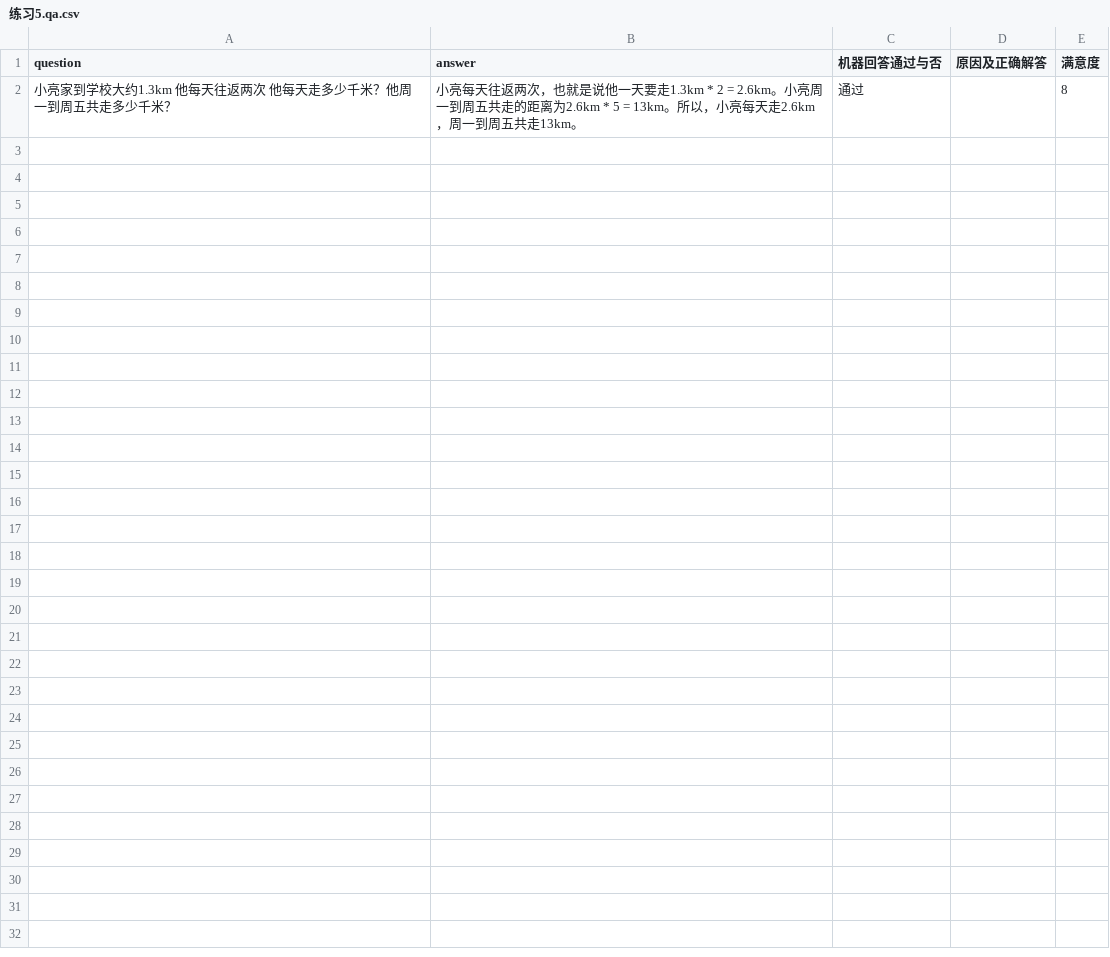
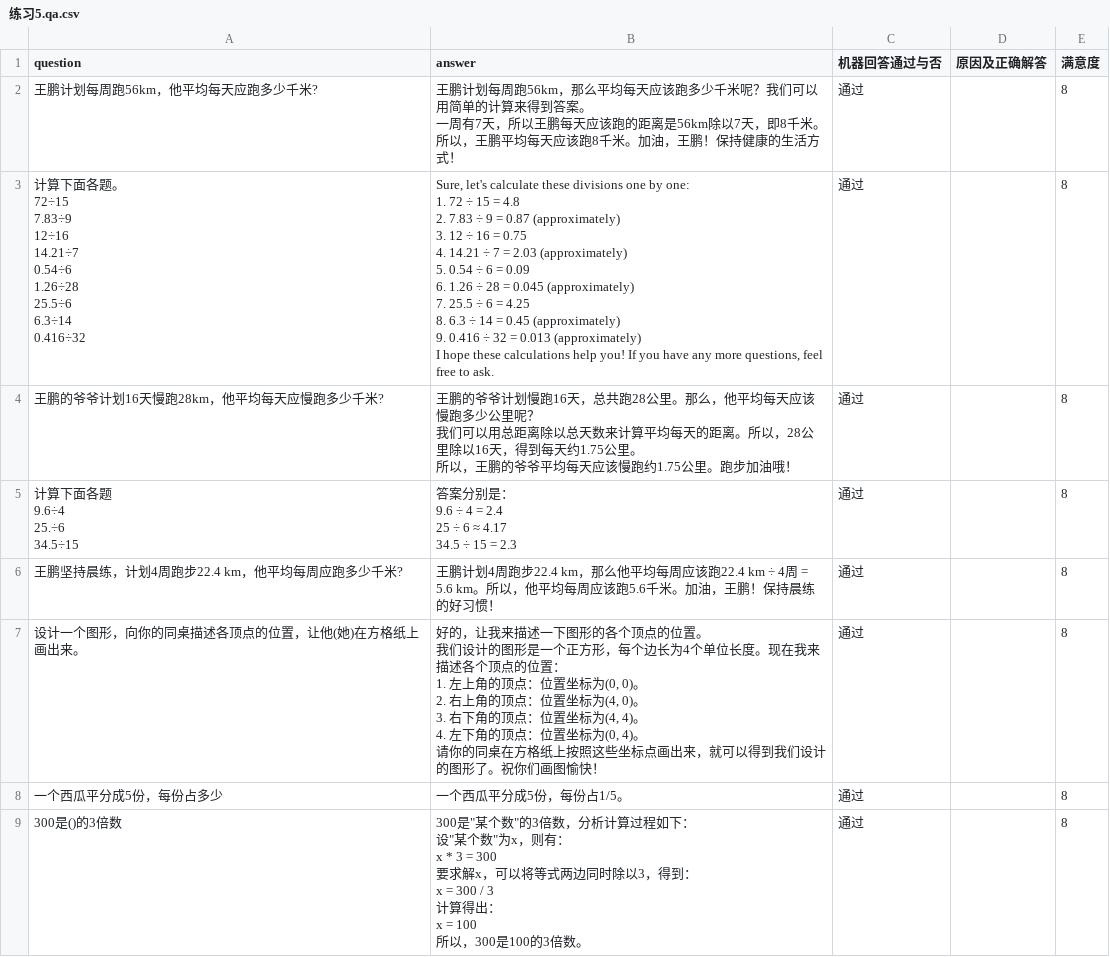
Before and after one commit to weijiang2023/algmon-kb, a CSV file: kb/structured/domain.math.grade.5.上/练习5.qa.csv, drawn as a sheet.

Commit message:
Update 练习5.qa.csv

```diff
--- a/kb/structured/domain.math.grade.5.上/练习5.qa.csv
+++ b/kb/structured/domain.math.grade.5.上/练习5.qa.csv
@@ -1,2 +1,64 @@
 question,answer,机器回答通过与否,原因及正确解答,满意度
-小亮家到学校大约1.3km 他每天往返两次 他每天走多少千米？他周一到周五共走多少千米？,小亮每天往返两次，也就是说他一天要走1.3km * 2 = 2.6km。小亮周一到周五共走的距离为2.6km * 5 = 13km。所以，小亮每天走2.6km，周一到周五共走13km。,通过,,8
+王鹏计划每周跑56km，他平均每天应跑多少千米?,"王鹏计划每周跑56km，那么平均每天应该跑多少千米呢？我们可以用简单的计算来得到答案。
+
+一周有7天，所以王鹏每天应该跑的距离是56km除以7天，即8千米。
+
+所以，王鹏平均每天应该跑8千米。加油，王鹏！保持健康的生活方式！",通过,,8
+"计算下面各题。
+72÷15
+7.83÷9
+12÷16
+14.21÷7
+0.54÷6
+1.26÷28
+25.5÷6
+6.3÷14
+0.416÷32","Sure, let's calculate these divisions one by one:
+
+1. 72 ÷ 15 = 4.8
+2. 7.83 ÷ 9 = 0.87 (approximately)
+3. 12 ÷ 16 = 0.75
+4. 14.21 ÷ 7 = 2.03 (approximately)
+5. 0.54 ÷ 6 = 0.09
+6. 1.26 ÷ 28 = 0.045 (approximately)
+7. 25.5 ÷ 6 = 4.25
+8. 6.3 ÷ 14 = 0.45 (approximately)
+9. 0.416 ÷ 32 = 0.013 (approximately)
+
+I hope these calculations help you! If you have any more questions, feel free to ask.",通过,,8
+王鹏的爷爷计划16天慢跑28km，他平均每天应慢跑多少千米?,"王鹏的爷爷计划慢跑16天，总共跑28公里。那么，他平均每天应该慢跑多少公里呢？
+
+我们可以用总距离除以总天数来计算平均每天的距离。所以，28公里除以16天，得到每天约1.75公里。
+
+所以，王鹏的爷爷平均每天应该慢跑约1.75公里。跑步加油哦！",通过,,8
+"计算下面各题
+9.6÷4
+25.÷6
+34.5÷15","答案分别是：
+9.6 ÷ 4 = 2.4
+25 ÷ 6 ≈ 4.17
+34.5 ÷ 15 = 2.3",通过,,8
+王鹏坚持晨练，计划4周跑步22.4 km，他平均每周应跑多少千米?,王鹏计划4周跑步22.4 km，那么他平均每周应该跑22.4 km ÷ 4周 = 5.6 km。所以，他平均每周应该跑5.6千米。加油，王鹏！保持晨练的好习惯！,通过,,8
+设计一个图形，向你的同桌描述各顶点的位置，让他(她)在方格纸上画出来。,"好的，让我来描述一下图形的各个顶点的位置。
+
+我们设计的图形是一个正方形，每个边长为4个单位长度。现在我来描述各个顶点的位置：
+
+1. 左上角的顶点：位置坐标为(0, 0)。
+2. 右上角的顶点：位置坐标为(4, 0)。
+3. 右下角的顶点：位置坐标为(4, 4)。
+4. 左下角的顶点：位置坐标为(0, 4)。
+
+请你的同桌在方格纸上按照这些坐标点画出来，就可以得到我们设计的图形了。祝你们画图愉快！",通过,,8
+一个西瓜平分成5份，每份占多少,一个西瓜平分成5份，每份占1/5。,通过,,8
+300是()的3倍数,"300是""某个数""的3倍数，分析计算过程如下：
+
+设""某个数""为x，则有：
+x * 3 = 300
+
+要求解x，可以将等式两边同时除以3，得到：
+x = 300 / 3
+
+计算得出：
+x = 100
+
+所以，300是100的3倍数。",通过,,8
```
